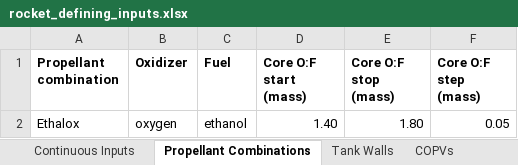
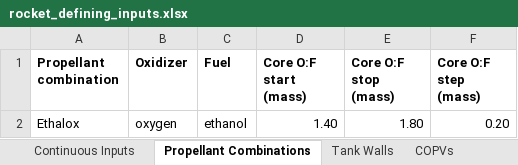
Before and after one commit to Purdue-Space-Program/PSPL_Rocket_4_Sizing, an Excel workbook: data/inputs/rocket_defining_inputs.xlsx, sheet Propellant Combinations, drawn as a sheet; values as stored, in another font and other column widths than the file's, no borders; the diff names each change by its address in the sheet, - before the commit and + after, or states it on an @@ line.

```diff
--- a/data/inputs/rocket_defining_inputs.xlsx (sheet Propellant Combinations)
+++ b/data/inputs/rocket_defining_inputs.xlsx (sheet Propellant Combinations)
-F2 (Core O:F step (mass)): 0.05
+F2 (Core O:F step (mass)): 0.20
```
Also changed, not shown: sheet COPVs, sheet Continuous Inputs, 1 other file.
